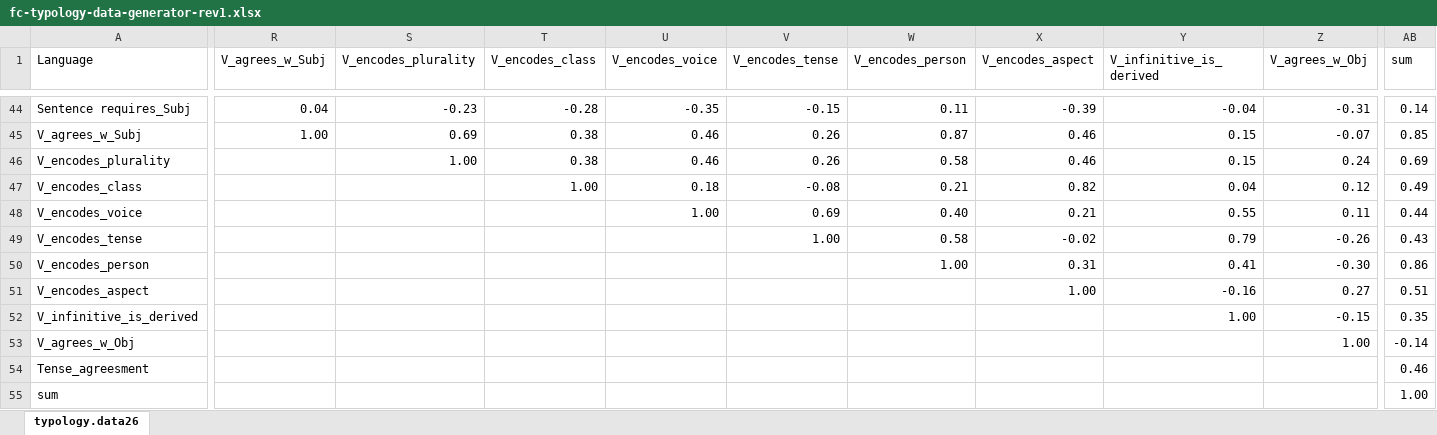
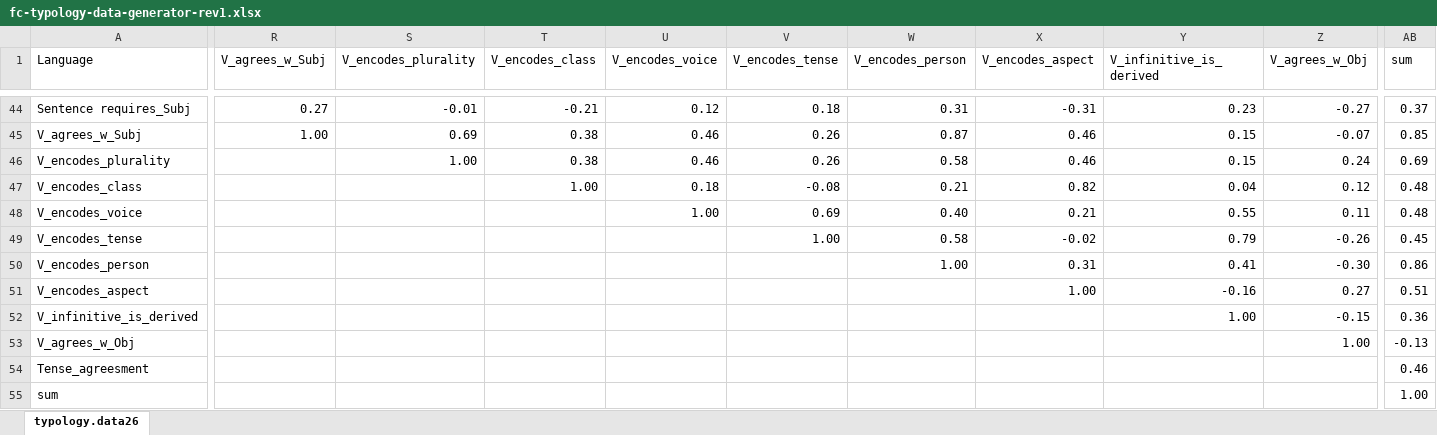
Before and after one commit to kow-k/FCA-grammar-typology, an Excel workbook: fc-typology-data-generator-rev1.xlsx, sheet typology.data26, drawn as a sheet; only a part is shown, gaps mark what is left out; values as stored, in another font and other column widths than the file's, no borders; conditional formats and table styles not drawn; the diff covers the shown part only; the diff names each change by its address in the sheet, - before the commit and + after, or states it on an @@ line.

Commit message:
Update fc-typology-data-generator-rev1.xlsx

```diff
--- a/fc-typology-data-generator-rev1.xlsx (sheet typology.data26)
+++ b/fc-typology-data-generator-rev1.xlsx (sheet typology.data26)
-R44 (V_agrees_w_Subj): 0.04
+R44 (V_agrees_w_Subj): 0.27
-S44 (V_encodes_plurality): -0.23
+S44 (V_encodes_plurality): -0.01
-T44 (V_encodes_class): -0.28
+T44 (V_encodes_class): -0.21
-U44 (V_encodes_voice): -0.35
+U44 (V_encodes_voice): 0.12
-V44 (V_encodes_tense): -0.15
+V44 (V_encodes_tense): 0.18
-W44 (V_encodes_person): 0.11
+W44 (V_encodes_person): 0.31
-X44 (V_encodes_aspect): -0.39
+X44 (V_encodes_aspect): -0.31
-Y44 (V_infinitive_is_derived): -0.04
+Y44 (V_infinitive_is_derived): 0.23
-Z44 (V_agrees_w_Obj): -0.31
+Z44 (V_agrees_w_Obj): -0.27
-AB44 (sum): 0.14
+AB44 (sum): 0.37
-AB47 (sum): 0.49
+AB47 (sum): 0.48
-AB48 (sum): 0.44
+AB48 (sum): 0.48
-AB49 (sum): 0.43
+AB49 (sum): 0.45
-AB52 (sum): 0.35
+AB52 (sum): 0.36
-AB53 (sum): -0.14
+AB53 (sum): -0.13
```
Also changed, not shown: 29 edited cells elsewhere in this sheet.
